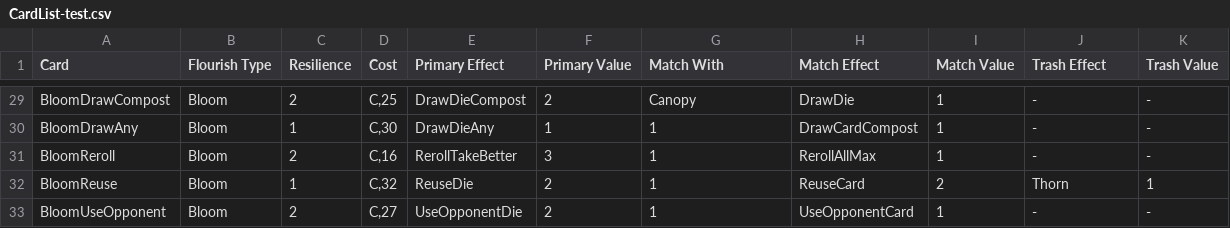
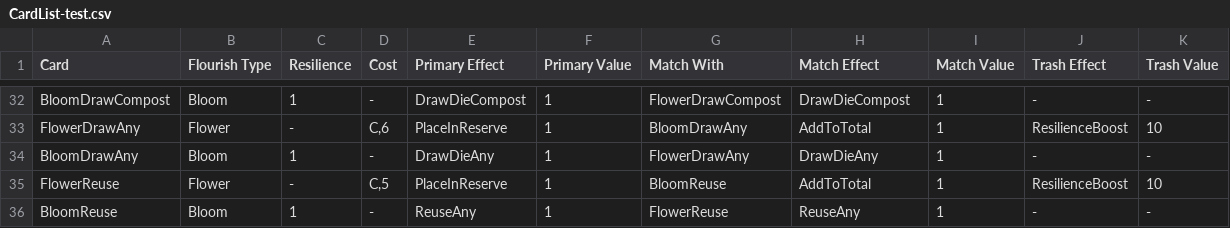
Before and after one commit to douglasselph/dug-projects, a CSV file: leaf/data/CardList-test.csv, drawn as a sheet; only a part is shown, gaps mark what is left out; removed rows and columns are numbered as before the commit, all else as after; the diff covers the shown part only; the diff names each change by its address in the sheet, - before the commit and + after, or states it on an @@ line.

```diff
--- a/leaf/data/CardList-test.csv
+++ b/leaf/data/CardList-test.csv
-C32 (Resilience): 2
+C32 (Resilience): 1
-D32 (Cost): C,25
+D32 (Cost): -
-F32 (Primary Value): 2
+F32 (Primary Value): 1
-G32 (Match With): Canopy
+G32 (Match With): FlowerDrawCompost
-H32 (Match Effect): DrawDie
+H32 (Match Effect): DrawDieCompost
+row 33: FlowerDrawAny | Flower | - | C,6 | PlaceInReserve | 1 | BloomDrawAny | AddToTotal | 1 | ResilienceBoost | 10
-D34 (Cost): C,30
+D34 (Cost): -
-G34 (Match With): 1
+G34 (Match With): FlowerDrawAny
-H34 (Match Effect): DrawCardCompost
+H34 (Match Effect): DrawDieAny
-row 31: BloomReroll | Bloom | 2 | C,16 | RerollTakeBetter | 3 | 1 | RerollAllMax | 1 | - | -
+row 35: FlowerReuse | Flower | - | C,5 | PlaceInReserve | 1 | BloomReuse | AddToTotal | 1 | ResilienceBoost | 10
-D36 (Cost): C,32
+D36 (Cost): -
-E36 (Primary Effect): ReuseDie
+E36 (Primary Effect): ReuseAny
-F36 (Primary Value): 2
+F36 (Primary Value): 1
-G36 (Match With): 1
+G36 (Match With): FlowerReuse
-H36 (Match Effect): ReuseCard
+H36 (Match Effect): ReuseAny
-I36 (Match Value): 2
+I36 (Match Value): 1
-J36 (Trash Effect): Thorn
+J36 (Trash Effect): -
-K36 (Trash Value): 1
+K36 (Trash Value): -
-row 33: BloomUseOpponent | Bloom | 2 | C,27 | UseOpponentDie | 2 | 1 | UseOpponentCard | 1 | - | -
```
Also changed, not shown: 4 added rows, 1 removed row and 23 edited cells elsewhere in this file, 19 other files.
